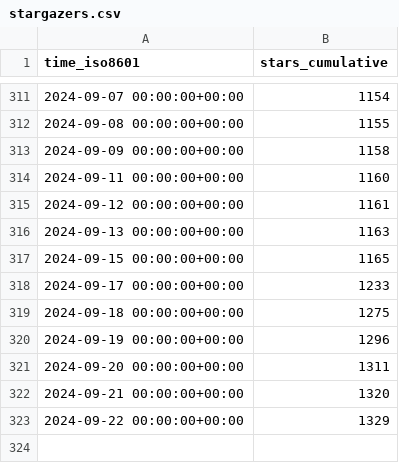
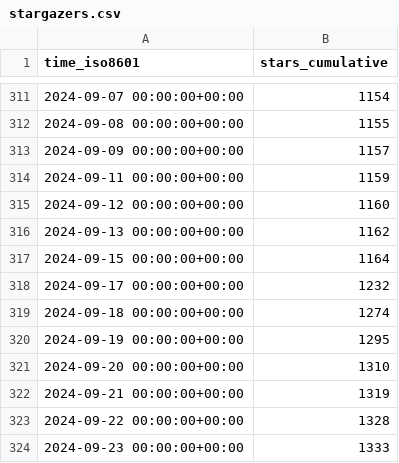
Before and after one commit to joshka/floneum, a CSV file: floneum/floneum/ghrs-data/stargazers.csv, drawn as a sheet; only a part is shown, gaps mark what is left out.

```diff
--- a/floneum/floneum/ghrs-data/stargazers.csv
+++ b/floneum/floneum/ghrs-data/stargazers.csv
@@ -312,12 +312,13 @@ time_iso8601,stars_cumulative
 2024-09-08 00:00:00+00:00,1155
-2024-09-09 00:00:00+00:00,1158
-2024-09-11 00:00:00+00:00,1160
-2024-09-12 00:00:00+00:00,1161
-2024-09-13 00:00:00+00:00,1163
-2024-09-15 00:00:00+00:00,1165
-2024-09-17 00:00:00+00:00,1233
-2024-09-18 00:00:00+00:00,1275
-2024-09-19 00:00:00+00:00,1296
-2024-09-20 00:00:00+00:00,1311
-2024-09-21 00:00:00+00:00,1320
-2024-09-22 00:00:00+00:00,1329
+2024-09-09 00:00:00+00:00,1157
+2024-09-11 00:00:00+00:00,1159
+2024-09-12 00:00:00+00:00,1160
+2024-09-13 00:00:00+00:00,1162
+2024-09-15 00:00:00+00:00,1164
+2024-09-17 00:00:00+00:00,1232
+2024-09-18 00:00:00+00:00,1274
+2024-09-19 00:00:00+00:00,1295
+2024-09-20 00:00:00+00:00,1310
+2024-09-21 00:00:00+00:00,1319
+2024-09-22 00:00:00+00:00,1328
+2024-09-23 00:00:00+00:00,1333
```
Also changed, not shown: floneum/floneum/ghrs-data/forks.csv.
